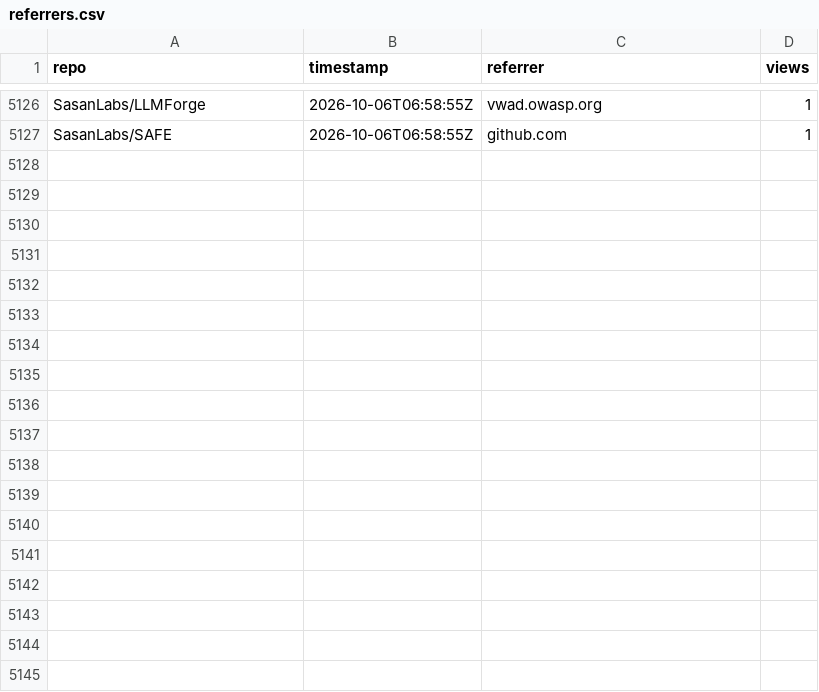
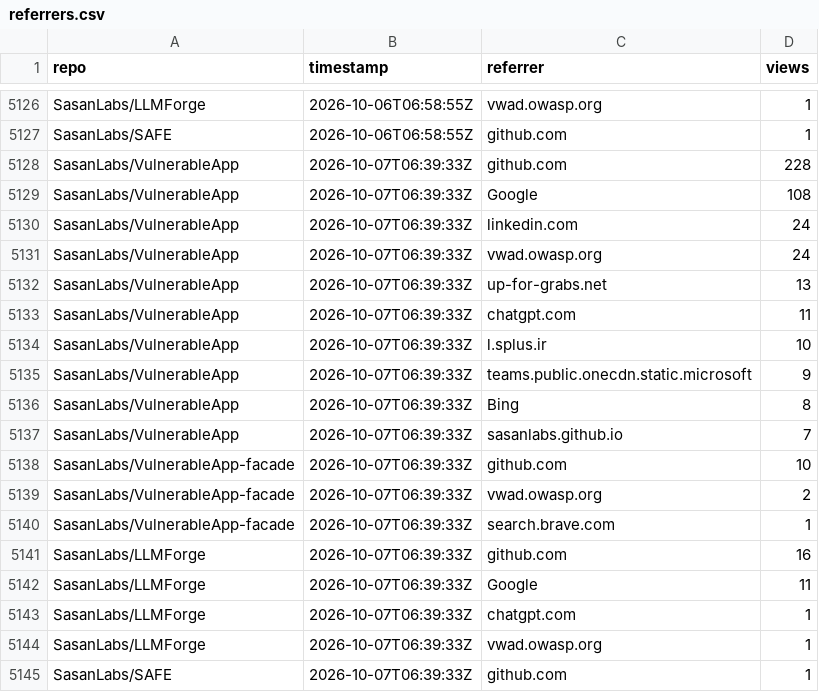
Before and after one commit to SasanLabs/VulnerableApp, a CSV file: metrics/referrers.csv, drawn as a sheet; only a part is shown, gaps mark what is left out.

Commit message:
Update multi-repo traffic metrics (2026-10-07T06:39:37Z)

```diff
--- a/metrics/referrers.csv
+++ b/metrics/referrers.csv
@@ -5127 +5127,19 @@ SasanLabs/LLMForge,2026-10-06T06:58:55Z,vwad.owasp.org,1
 SasanLabs/SAFE,2026-10-06T06:58:55Z,github.com,1
+SasanLabs/VulnerableApp,2026-10-07T06:39:33Z,github.com,228
+SasanLabs/VulnerableApp,2026-10-07T06:39:33Z,Google,108
+SasanLabs/VulnerableApp,2026-10-07T06:39:33Z,linkedin.com,24
+SasanLabs/VulnerableApp,2026-10-07T06:39:33Z,vwad.owasp.org,24
+SasanLabs/VulnerableApp,2026-10-07T06:39:33Z,up-for-grabs.net,13
+SasanLabs/VulnerableApp,2026-10-07T06:39:33Z,chatgpt.com,11
+SasanLabs/VulnerableApp,2026-10-07T06:39:33Z,l.splus.ir,10
+SasanLabs/VulnerableApp,2026-10-07T06:39:33Z,teams.public.onecdn.static.microsoft,9
+SasanLabs/VulnerableApp,2026-10-07T06:39:33Z,Bing,8
+SasanLabs/VulnerableApp,2026-10-07T06:39:33Z,sasanlabs.github.io,7
+SasanLabs/VulnerableApp-facade,2026-10-07T06:39:33Z,github.com,10
+SasanLabs/VulnerableApp-facade,2026-10-07T06:39:33Z,vwad.owasp.org,2
+SasanLabs/VulnerableApp-facade,2026-10-07T06:39:33Z,search.brave.com,1
+SasanLabs/LLMForge,2026-10-07T06:39:33Z,github.com,16
+SasanLabs/LLMForge,2026-10-07T06:39:33Z,Google,11
+SasanLabs/LLMForge,2026-10-07T06:39:33Z,chatgpt.com,1
+SasanLabs/LLMForge,2026-10-07T06:39:33Z,vwad.owasp.org,1
+SasanLabs/SAFE,2026-10-07T06:39:33Z,github.com,1
```
Also changed, not shown: metrics/docker.csv, metrics/traffic.csv.
